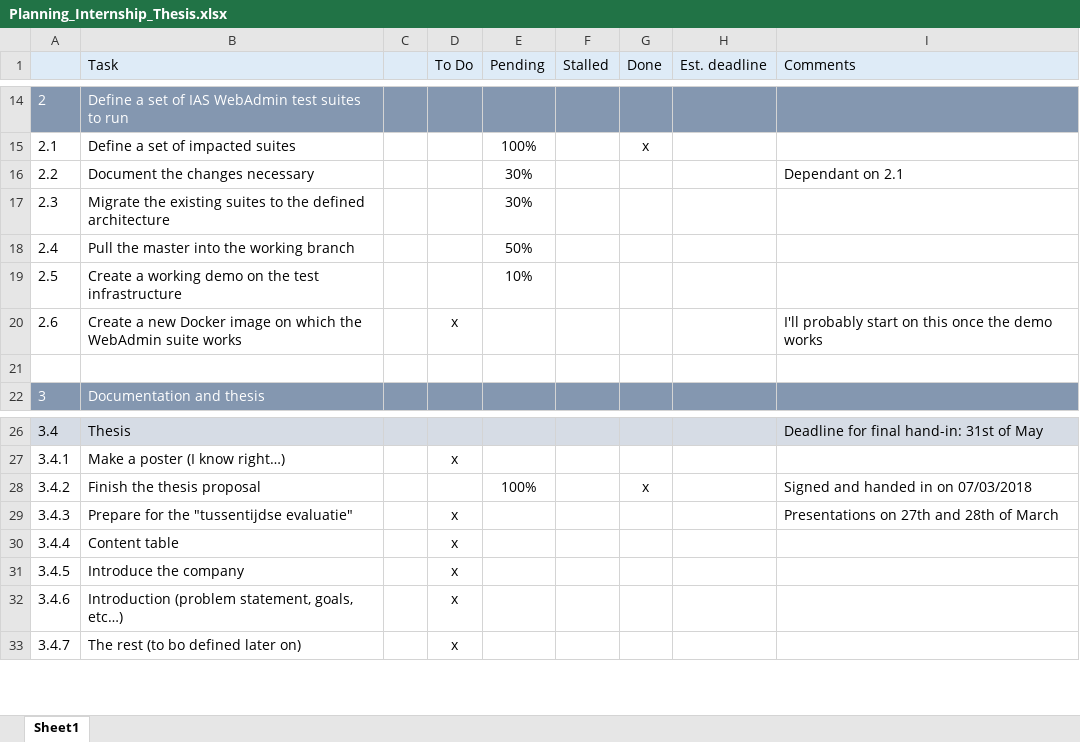
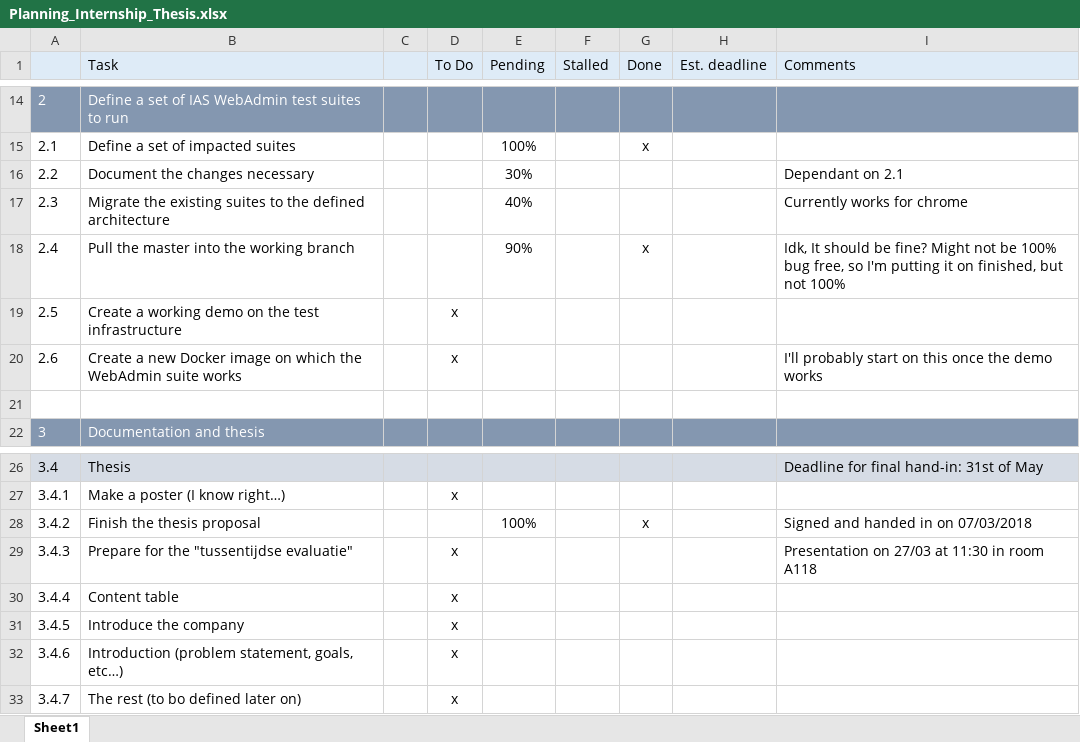
Before and after one commit to Arnonator/thesisDocs, an Excel workbook: Planning_Internship_Thesis.xlsx, sheet Sheet1, drawn as a sheet; only a part is shown, gaps mark what is left out; values as stored, in another font and other column widths than the file's, no borders; conditional formats not drawn; the diff names each change by its address in the sheet, - before the commit and + after, or states it on an @@ line.

Commit message:
Daily sync 16/03, end of week 5
Updated progress on planning doc, added Tasks file as a kind of low level to do list and backlog tracker

```diff
--- a/Planning_Internship_Thesis.xlsx (sheet Sheet1)
+++ b/Planning_Internship_Thesis.xlsx (sheet Sheet1)
-E17 (Pending): 30%
+E17 (Pending): 40%
-I17 (Comments): (empty)
+I17 (Comments): Currently works for chrome
-E18 (Pending): 50%
+E18 (Pending): 90%
-G18 (Done): (empty)
+G18 (Done): x
-I18 (Comments): (empty)
+I18 (Comments): Idk, It should be fine? Might not be 100% bug free, so I'm putting it on finished, but not 100%
-D19 (To Do): (empty)
+D19 (To Do): x
-E19 (Pending): 10%
+E19 (Pending): (empty)
-I29 (Comments): Presentations on 27th and 28th of March
+I29 (Comments): Presentation on 27/03 at 11:30 in room A118
```
Also changed, not shown: 2 other files.
